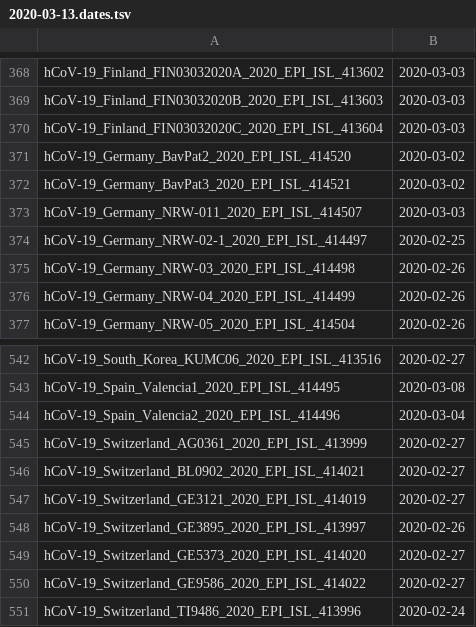
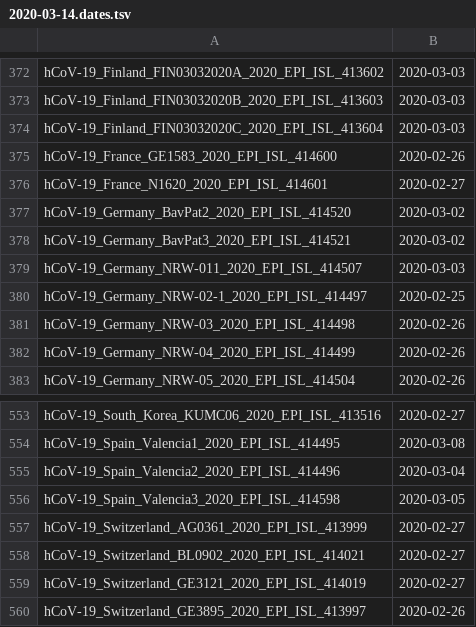
Before and after one commit to niemasd/ViReport-COVID-19, a TSV file: input_files/2020-03-14.dates.tsv (was input_files/2020-03-13.dates.tsv), drawn as a sheet; only a part is shown, gaps mark what is left out; the shorter side is filled out with more unchanged rows; the diff covers the shown part only; the diff names each change by its address in the sheet, - before the commit and + after, or states it on an @@ line.

```diff
--- a/input_files/2020-03-13.dates.tsv
+++ b/input_files/2020-03-14.dates.tsv
+row 375: hCoV-19_France_GE1583_2020_EPI_ISL_414600 | 2020-02-26
+row 376: hCoV-19_France_N1620_2020_EPI_ISL_414601 | 2020-02-27
+row 556: hCoV-19_Spain_Valencia3_2020_EPI_ISL_414598 | 2020-03-05
```
Also changed, not shown: 19 added rows elsewhere in this file, input_files/2020-03-14.countries.tsv, output_files/transmission_clusters.tsv, 53 other files.
